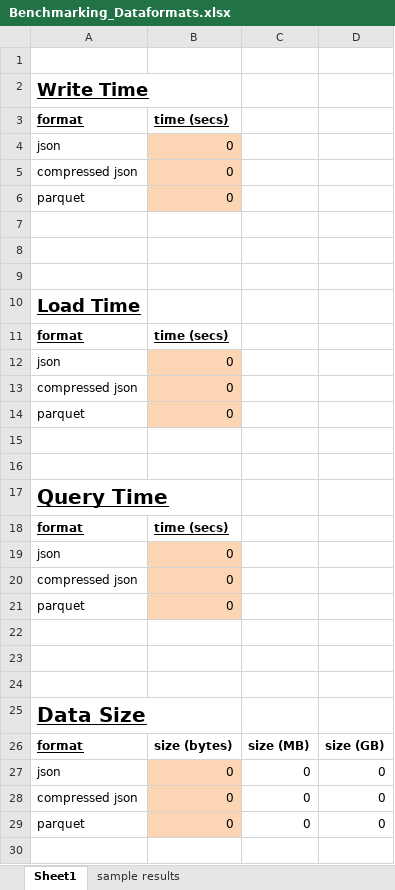
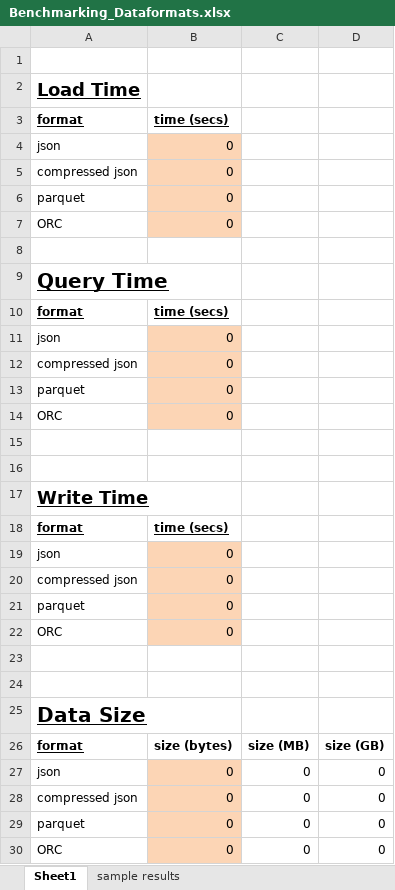
Before and after one commit to mattvinks/spark-labs, an Excel workbook: 05-sql/Benchmarking_Dataformats.xlsx, sheet Sheet1, drawn as a sheet; values as stored, in another font and other column widths than the file's, no borders; charts and pictures not drawn; removed rows and columns are numbered as before the commit, all else as after; the diff names each change by its address in the sheet, - before the commit and + after, or states it on an @@ line.

```diff
--- a/05-sql/Benchmarking_Dataformats.xlsx (sheet Sheet1)
+++ b/05-sql/Benchmarking_Dataformats.xlsx (sheet Sheet1)
-row 7: (empty)
-row 8: (empty)
-row 9: (empty)
-row 7: (empty)
+row 7: ORC | 0
-B7 fill: none
+B7 fill: #FCD5B5
+row 14: ORC | 0
+row 16: (empty)
@@ row 2 moved to row 17: Write Time @@
@@ row 3 moved to row 18: format @@
@@ row 4 moved to row 19: json @@
@@ row 5 moved to row 20: compressed json @@
@@ row 6 moved to row 21: parquet @@
+row 22: ORC | 0
+row 30: ORC | 0 | 0 | 0
```
Also changed, not shown: sheet sample results, charts or pictures, 5 other files.
